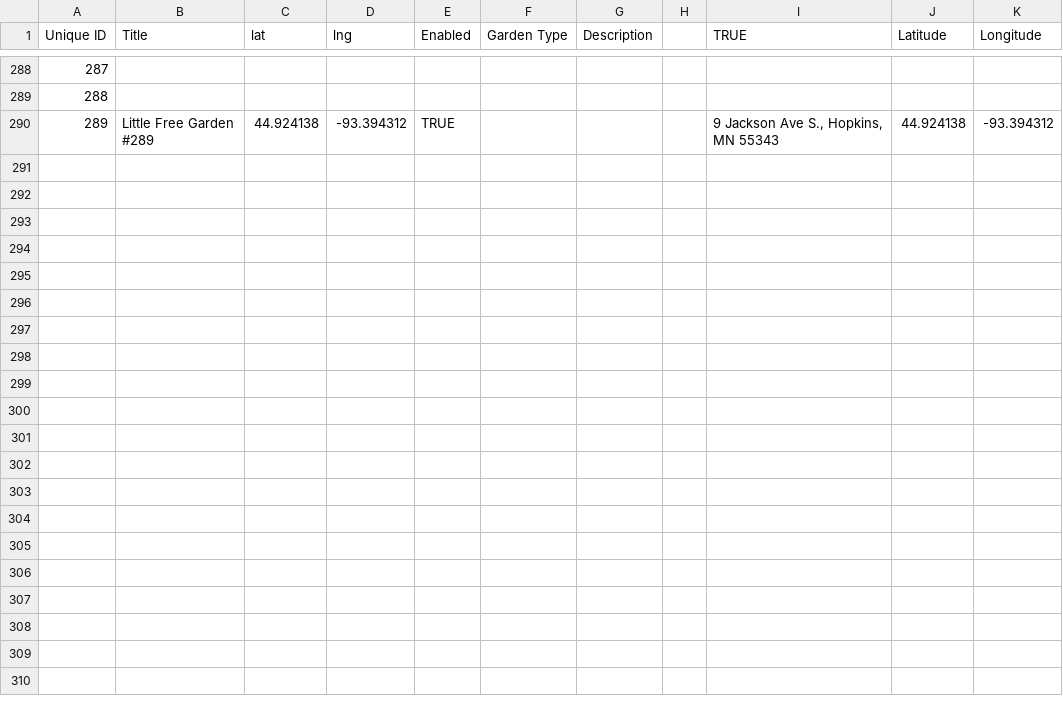
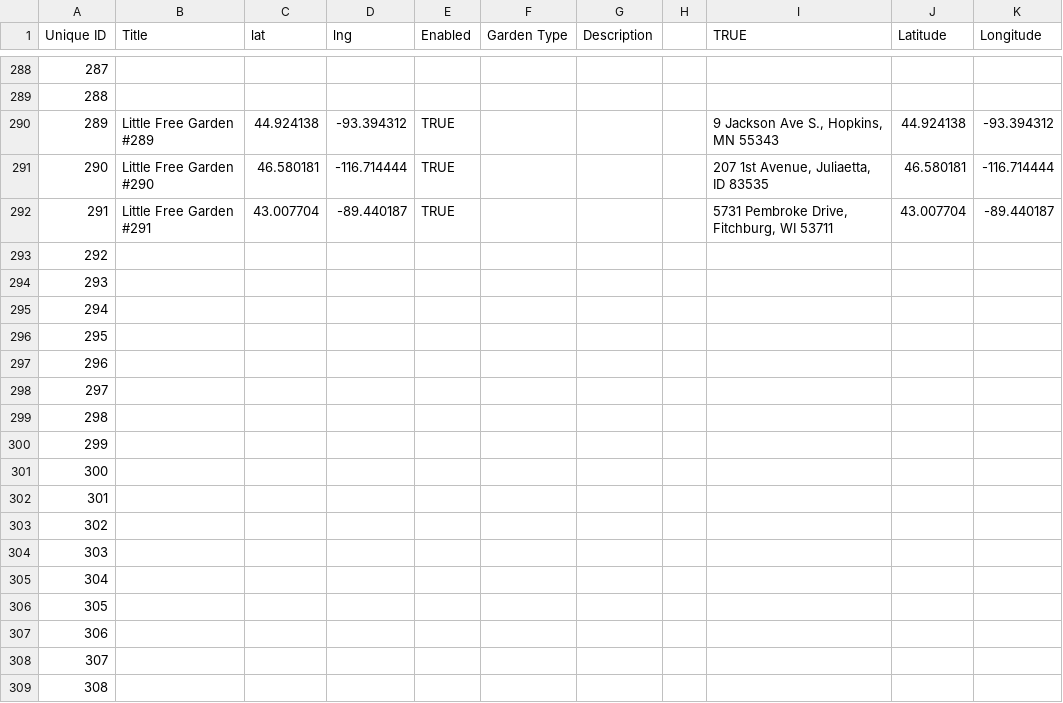
Before and after one commit to little-free-garden/little-free-garden-map, a CSV file: data/gardens.csv, drawn as a sheet; only a part is shown, gaps mark what is left out; the diff covers the shown part only; the diff names each change by its address in the sheet, - before the commit and + after, or states it on an @@ line.

Commit message:
Adding gardens.csv via automatic update

```diff
--- a/data/gardens.csv
+++ b/data/gardens.csv
+row 291: 290 | Little Free Garden #290 | 46.580181 | -116.714444 | TRUE |  |  |  | 207 1st Avenue, Juliaetta, ID 83535 | 46.580181 | -116.714444
+row 292: 291 | Little Free Garden #291 | 43.007704 | -89.440187 | TRUE |  |  |  | 5731 Pembroke Drive, Fitchburg, WI 53711 | 43.007704 | -89.440187
+row 293: 292
+row 294: 293
+row 295: 294
+row 296: 295
+row 297: 296
+row 298: 297
+row 299: 298
+row 300: 299
+row 301: 300
+row 302: 301
+row 303: 302
+row 304: 303
+row 305: 304
+row 306: 305
+row 307: 306
+row 308: 307
+row 309: 308
```
Also changed, not shown: 15 added rows elsewhere in this file.
